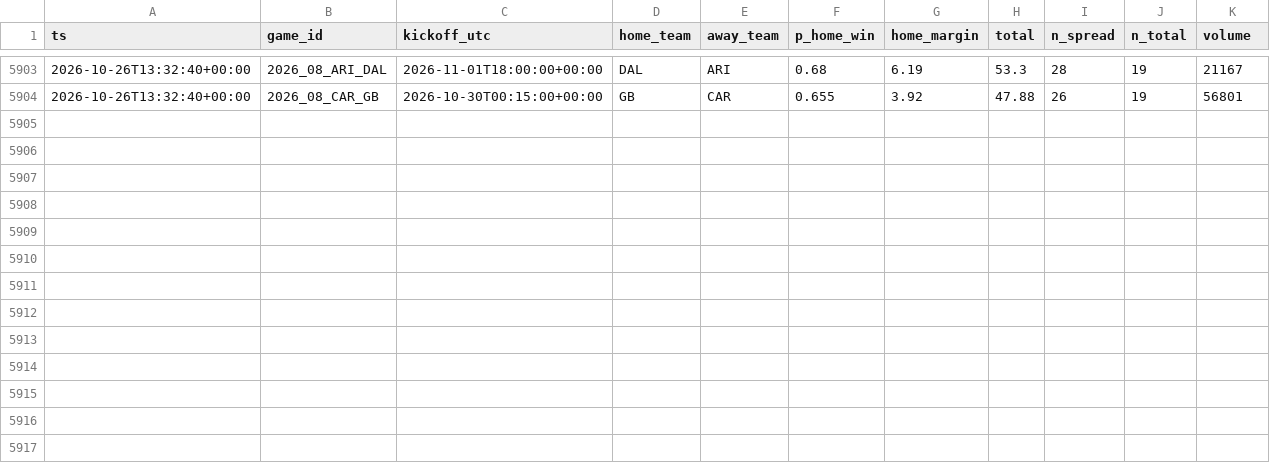
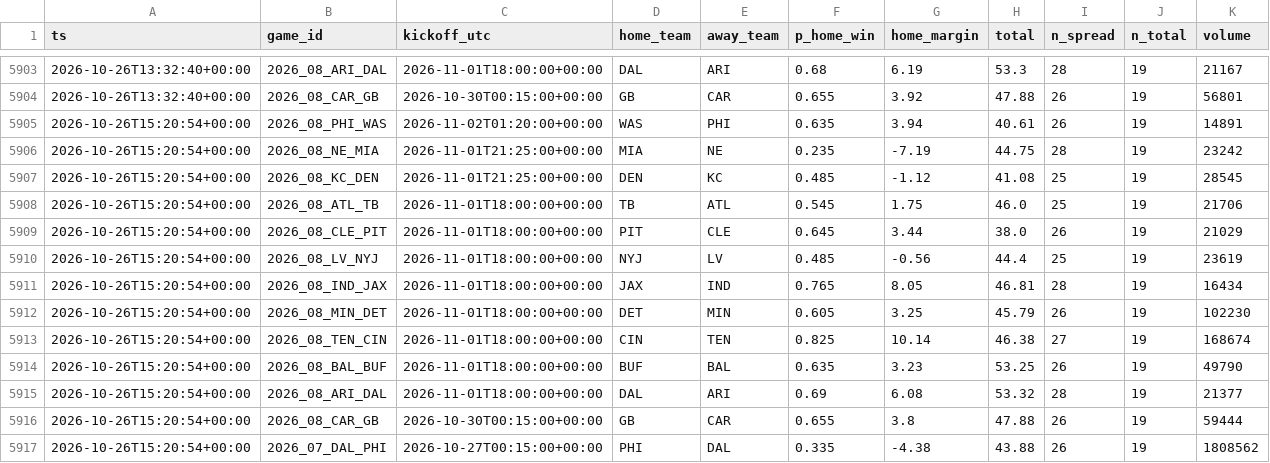
Before and after one commit to jferaz23/nfl-line-model, a CSV file: artifacts/kalshi/kalshi_nfl.csv, drawn as a sheet; only a part is shown, gaps mark what is left out; the diff names each change by its address in the sheet, - before the commit and + after, or states it on an @@ line.

```diff
--- a/artifacts/kalshi/kalshi_nfl.csv
+++ b/artifacts/kalshi/kalshi_nfl.csv
+row 5905: 2026-10-26T15:20:54+00:00 | 2026_08_PHI_WAS | 2026-11-02T01:20:00+00:00 | WAS | PHI | 0.635 | 3.94 | 40.61 | 26 | 19 | 14891
+row 5906: 2026-10-26T15:20:54+00:00 | 2026_08_NE_MIA | 2026-11-01T21:25:00+00:00 | MIA | NE | 0.235 | -7.19 | 44.75 | 28 | 19 | 23242
+row 5907: 2026-10-26T15:20:54+00:00 | 2026_08_KC_DEN | 2026-11-01T21:25:00+00:00 | DEN | KC | 0.485 | -1.12 | 41.08 | 25 | 19 | 28545
+row 5908: 2026-10-26T15:20:54+00:00 | 2026_08_ATL_TB | 2026-11-01T18:00:00+00:00 | TB | ATL | 0.545 | 1.75 | 46.0 | 25 | 19 | 21706
+row 5909: 2026-10-26T15:20:54+00:00 | 2026_08_CLE_PIT | 2026-11-01T18:00:00+00:00 | PIT | CLE | 0.645 | 3.44 | 38.0 | 26 | 19 | 21029
+row 5910: 2026-10-26T15:20:54+00:00 | 2026_08_LV_NYJ | 2026-11-01T18:00:00+00:00 | NYJ | LV | 0.485 | -0.56 | 44.4 | 25 | 19 | 23619
+row 5911: 2026-10-26T15:20:54+00:00 | 2026_08_IND_JAX | 2026-11-01T18:00:00+00:00 | JAX | IND | 0.765 | 8.05 | 46.81 | 28 | 19 | 16434
+row 5912: 2026-10-26T15:20:54+00:00 | 2026_08_MIN_DET | 2026-11-01T18:00:00+00:00 | DET | MIN | 0.605 | 3.25 | 45.79 | 26 | 19 | 102230
+row 5913: 2026-10-26T15:20:54+00:00 | 2026_08_TEN_CIN | 2026-11-01T18:00:00+00:00 | CIN | TEN | 0.825 | 10.14 | 46.38 | 27 | 19 | 168674
+row 5914: 2026-10-26T15:20:54+00:00 | 2026_08_BAL_BUF | 2026-11-01T18:00:00+00:00 | BUF | BAL | 0.635 | 3.23 | 53.25 | 26 | 19 | 49790
+row 5915: 2026-10-26T15:20:54+00:00 | 2026_08_ARI_DAL | 2026-11-01T18:00:00+00:00 | DAL | ARI | 0.69 | 6.08 | 53.32 | 28 | 19 | 21377
+row 5916: 2026-10-26T15:20:54+00:00 | 2026_08_CAR_GB | 2026-10-30T00:15:00+00:00 | GB | CAR | 0.655 | 3.8 | 47.88 | 26 | 19 | 59444
+row 5917: 2026-10-26T15:20:54+00:00 | 2026_07_DAL_PHI | 2026-10-27T00:15:00+00:00 | PHI | DAL | 0.335 | -4.38 | 43.88 | 26 | 19 | 1808562
```
Also changed, not shown: artifacts/lines/espn_lines.csv, 1 other file.
